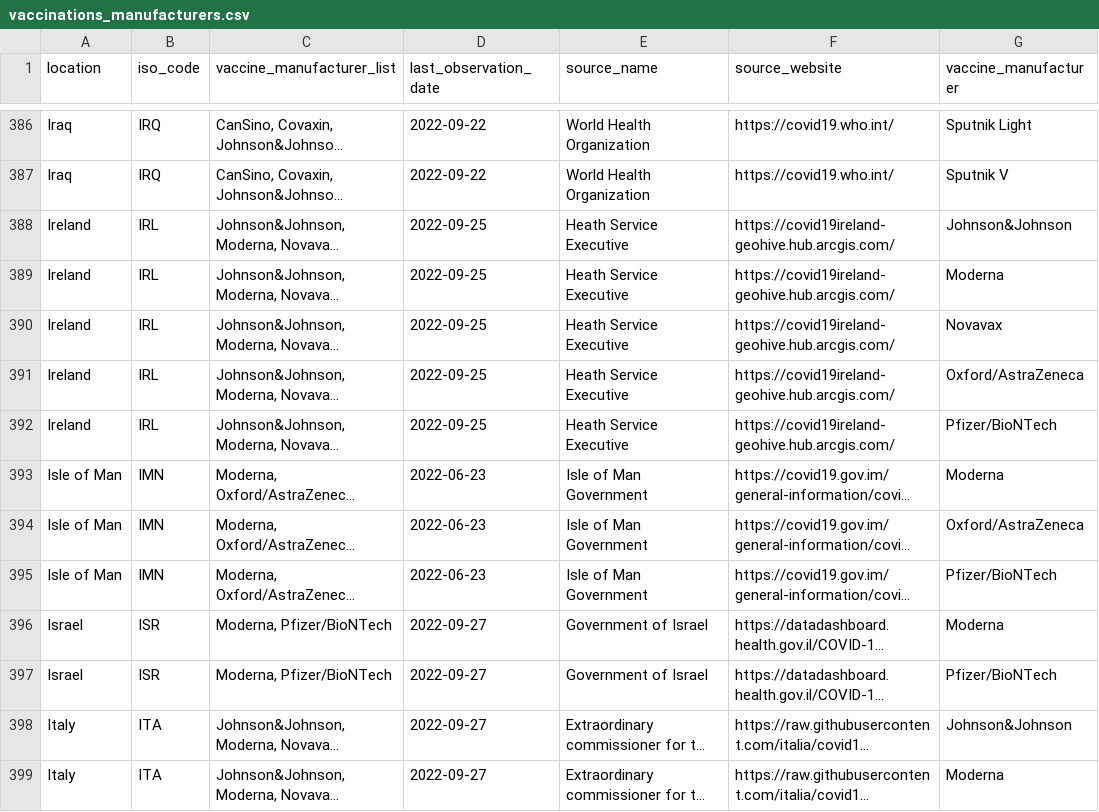
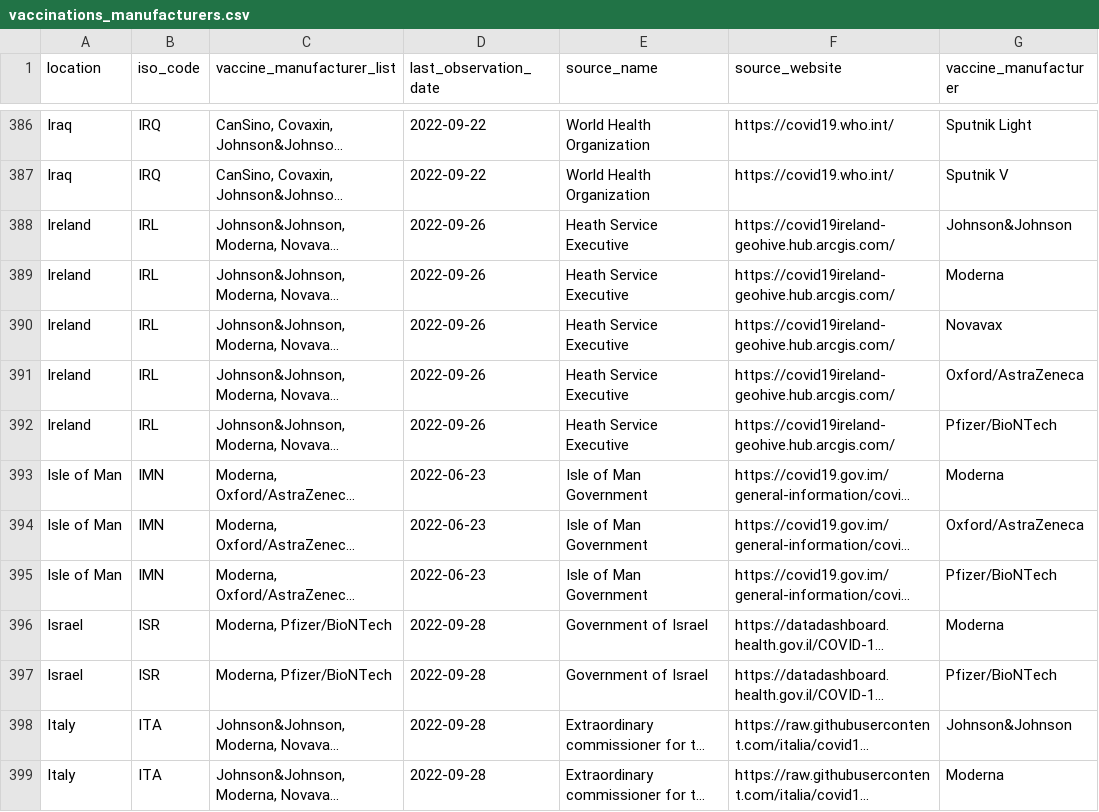
Before and after one commit to CDCgov/ITF_Power_BI, a CSV file: itf_dashboard/output/vaccinations_manufacturers.csv, drawn as a sheet; only a part is shown, gaps mark what is left out; long unchanged cells end in …; the diff covers the shown part only; the diff names each change by its address in the sheet, - before the commit and + after, or states it on an @@ line.

```diff
--- a/itf_dashboard/output/vaccinations_manufacturers.csv
+++ b/itf_dashboard/output/vaccinations_manufacturers.csv
-D388:D392 (last_observation_date): 2022-09-25
+D388:D392 (last_observation_date): 2022-09-26
-D396:D399 (last_observation_date): 2022-09-27
+D396:D399 (last_observation_date): 2022-09-28
```
Also changed, not shown: 147 edited cells elsewhere in this file, itf_dashboard/output/hosp_data_latest.csv, itf_dashboard/output/preferred_testpos7.csv, 2 other files.
